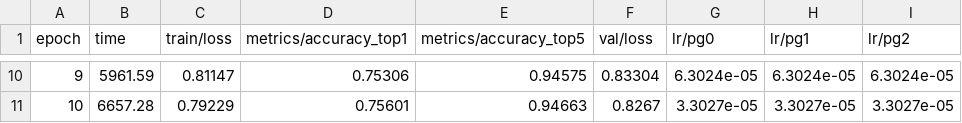
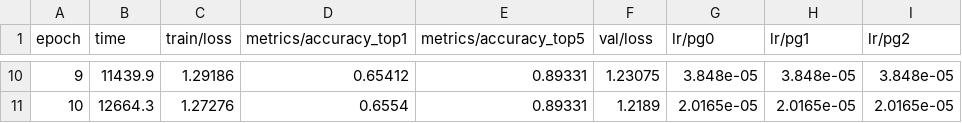
Before and after one commit to jotaaa22/TFG, a CSV file: resultados_experimentos/resultados_10_epochs/results.csv, drawn as a sheet; only a part is shown, gaps mark what is left out; the diff covers the shown part only.

```diff
--- a/resultados_experimentos/resultados_10_epochs/results.csv
+++ b/resultados_experimentos/resultados_10_epochs/results.csv
@@ -10,2 +10,2 @@ epoch,time,train/loss,metrics/accuracy_top1,metrics/accuracy_top5,val/loss,lr/pg
-9,5961.59,0.81147,0.75306,0.94575,0.83304,6.3024e-05,6.3024e-05,6.3024e-05
-10,6657.28,0.79229,0.75601,0.94663,0.8267,3.3027e-05,3.3027e-05,3.3027e-05
+9,11439.9,1.29186,0.65412,0.89331,1.23075,3.848e-05,3.848e-05,3.848e-05
+10,12664.3,1.27276,0.6554,0.89331,1.2189,2.0165e-05,2.0165e-05,2.0165e-05
```
Also changed, not shown: 64 edited cells elsewhere in this file, resultados_experimentos/resultados_25_epochs/results.csv, resultados_experimentos/resultados_40_epochs/results.csv, 13 other files.
